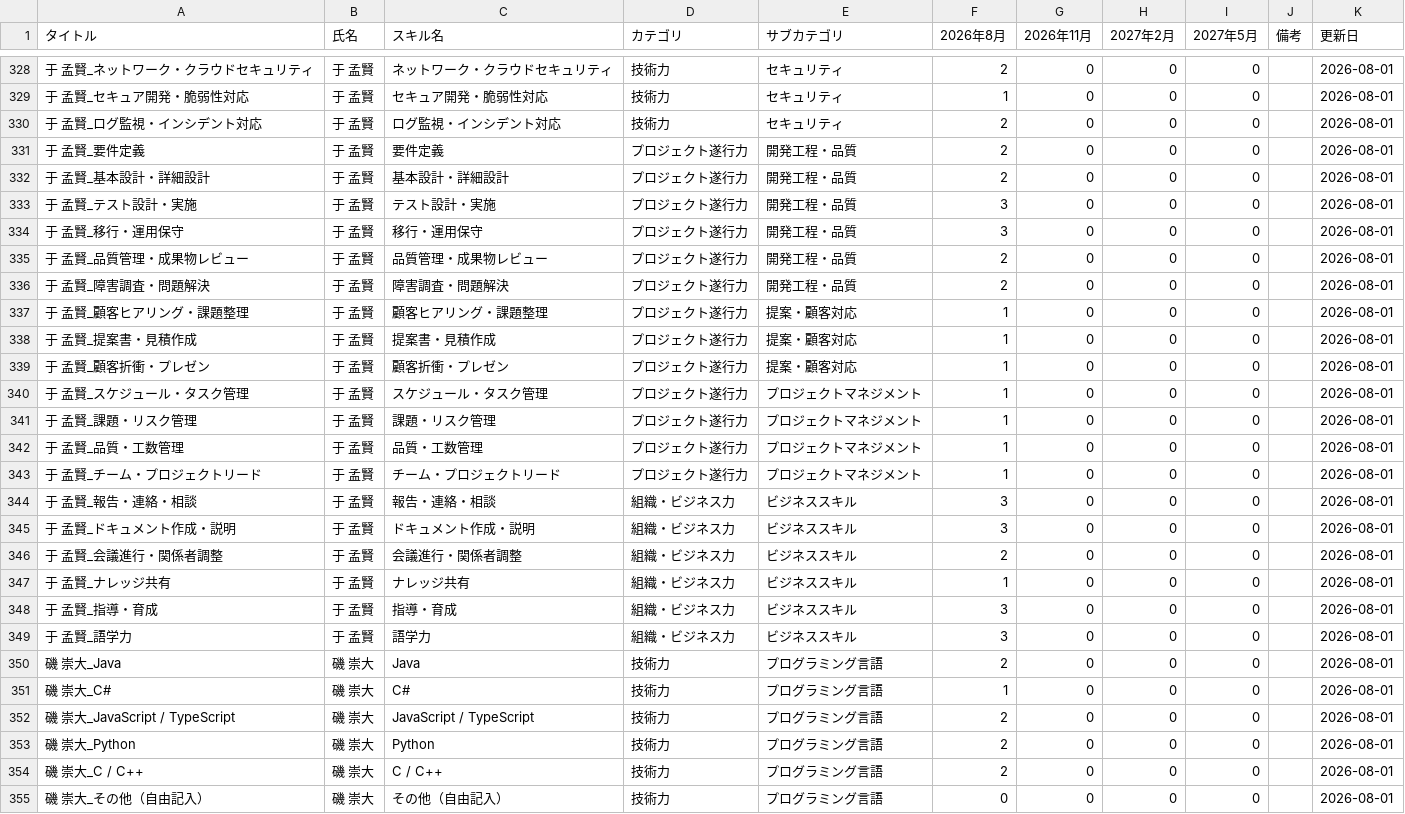
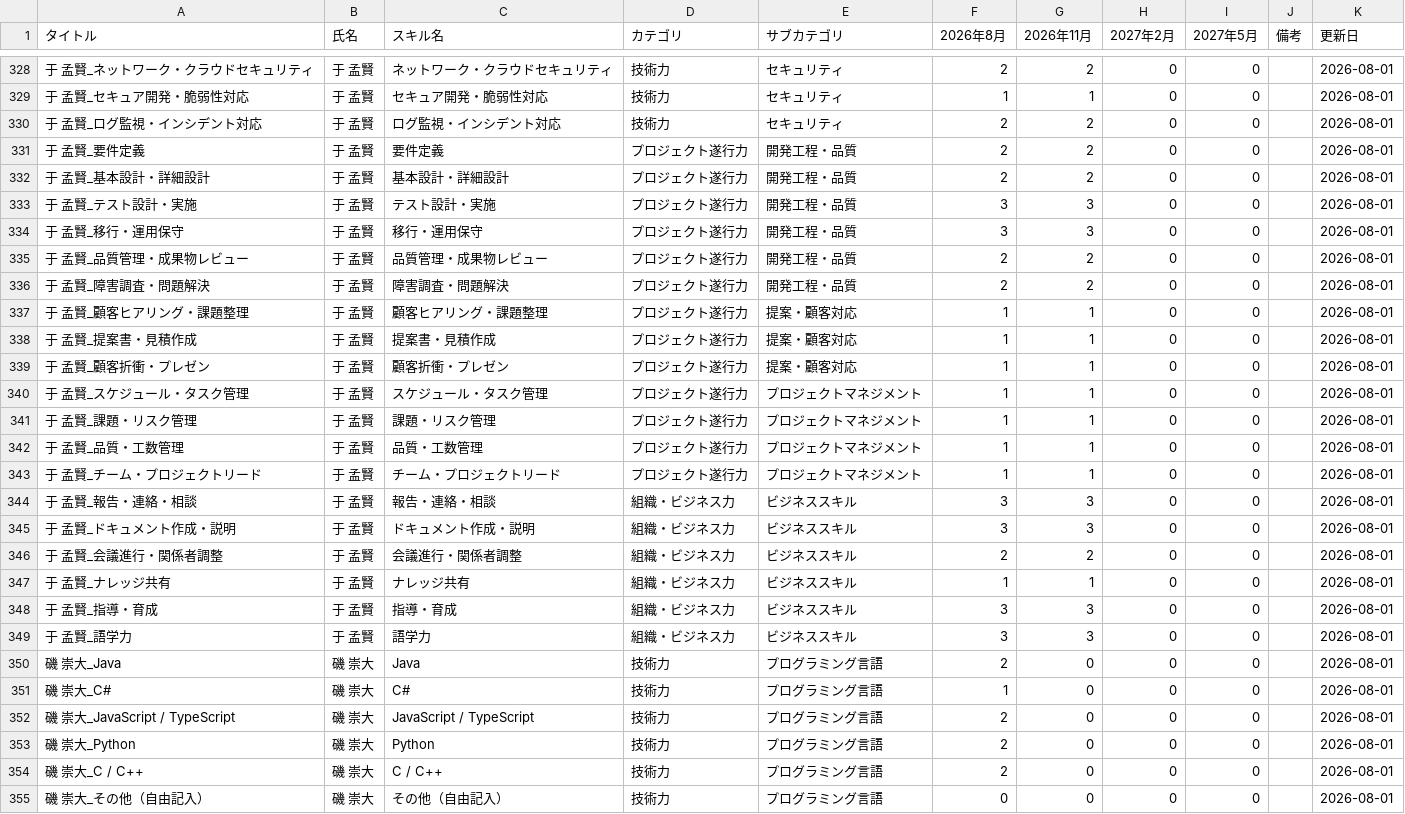
Before and after one commit to my000594/team-dashboard-fy2027, a CSV file: data/skill.csv, drawn as a sheet; only a part is shown, gaps mark what is left out; the diff covers the shown part only.

```diff
--- a/data/skill.csv
+++ b/data/skill.csv
@@ -328,23 +328,23 @@
-于 孟賢_ネットワーク・クラウドセキュリティ,于 孟賢,ネットワーク・クラウドセキュリティ,技術力,セキュリティ,2,0,0,0,,2026-08-01
-于 孟賢_セキュア開発・脆弱性対応,于 孟賢,セキュア開発・脆弱性対応,技術力,セキュリティ,1,0,0,0,,2026-08-01
-于 孟賢_ログ監視・インシデント対応,于 孟賢,ログ監視・インシデント対応,技術力,セキュリティ,2,0,0,0,,2026-08-01
-于 孟賢_要件定義,于 孟賢,要件定義,プロジェクト遂行力,開発工程・品質,2,0,0,0,,2026-08-01
-于 孟賢_基本設計・詳細設計,于 孟賢,基本設計・詳細設計,プロジェクト遂行力,開発工程・品質,2,0,0,0,,2026-08-01
-于 孟賢_テスト設計・実施,于 孟賢,テスト設計・実施,プロジェクト遂行力,開発工程・品質,3,0,0,0,,2026-08-01
-于 孟賢_移行・運用保守,于 孟賢,移行・運用保守,プロジェクト遂行力,開発工程・品質,3,0,0,0,,2026-08-01
-于 孟賢_品質管理・成果物レビュー,于 孟賢,品質管理・成果物レビュー,プロジェクト遂行力,開発工程・品質,2,0,0,0,,2026-08-01
-于 孟賢_障害調査・問題解決,于 孟賢,障害調査・問題解決,プロジェクト遂行力,開発工程・品質,2,0,0,0,,2026-08-01
-于 孟賢_顧客ヒアリング・課題整理,于 孟賢,顧客ヒアリング・課題整理,プロジェクト遂行力,提案・顧客対応,1,0,0,0,,2026-08-01
-于 孟賢_提案書・見積作成,于 孟賢,提案書・見積作成,プロジェクト遂行力,提案・顧客対応,1,0,0,0,,2026-08-01
-于 孟賢_顧客折衝・プレゼン,于 孟賢,顧客折衝・プレゼン,プロジェクト遂行力,提案・顧客対応,1,0,0,0,,2026-08-01
-于 孟賢_スケジュール・タスク管理,于 孟賢,スケジュール・タスク管理,プロジェクト遂行力,プロジェクトマネジメント,1,0,0,0,,2026-08-01
-于 孟賢_課題・リスク管理,于 孟賢,課題・リスク管理,プロジェクト遂行力,プロジェクトマネジメント,1,0,0,0,,2026-08-01
-于 孟賢_品質・工数管理,于 孟賢,品質・工数管理,プロジェクト遂行力,プロジェクトマネジメント,1,0,0,0,,2026-08-01
-于 孟賢_チーム・プロジェクトリード,于 孟賢,チーム・プロジェクトリード,プロジェクト遂行力,プロジェクトマネジメント,1,0,0,0,,2026-08-01
-于 孟賢_報告・連絡・相談,于 孟賢,報告・連絡・相談,組織・ビジネス力,ビジネススキル,3,0,0,0,,2026-08-01
-于 孟賢_ドキュメント作成・説明,于 孟賢,ドキュメント作成・説明,組織・ビジネス力,ビジネススキル,3,0,0,0,,2026-08-01
-于 孟賢_会議進行・関係者調整,于 孟賢,会議進行・関係者調整,組織・ビジネス力,ビジネススキル,2,0,0,0,,2026-08-01
-于 孟賢_ナレッジ共有,于 孟賢,ナレッジ共有,組織・ビジネス力,ビジネススキル,1,0,0,0,,2026-08-01
-于 孟賢_指導・育成,于 孟賢,指導・育成,組織・ビジネス力,ビジネススキル,3,0,0,0,,2026-08-01
-于 孟賢_語学力,于 孟賢,語学力,組織・ビジネス力,ビジネススキル,3,0,0,0,,2026-08-01
+于 孟賢_ネットワーク・クラウドセキュリティ,于 孟賢,ネットワーク・クラウドセキュリティ,技術力,セキュリティ,2,2,0,0,,2026-08-01
+于 孟賢_セキュア開発・脆弱性対応,于 孟賢,セキュア開発・脆弱性対応,技術力,セキュリティ,1,1,0,0,,2026-08-01
+于 孟賢_ログ監視・インシデント対応,于 孟賢,ログ監視・インシデント対応,技術力,セキュリティ,2,2,0,0,,2026-08-01
+于 孟賢_要件定義,于 孟賢,要件定義,プロジェクト遂行力,開発工程・品質,2,2,0,0,,2026-08-01
+于 孟賢_基本設計・詳細設計,于 孟賢,基本設計・詳細設計,プロジェクト遂行力,開発工程・品質,2,2,0,0,,2026-08-01
+于 孟賢_テスト設計・実施,于 孟賢,テスト設計・実施,プロジェクト遂行力,開発工程・品質,3,3,0,0,,2026-08-01
+于 孟賢_移行・運用保守,于 孟賢,移行・運用保守,プロジェクト遂行力,開発工程・品質,3,3,0,0,,2026-08-01
+于 孟賢_品質管理・成果物レビュー,于 孟賢,品質管理・成果物レビュー,プロジェクト遂行力,開発工程・品質,2,2,0,0,,2026-08-01
+于 孟賢_障害調査・問題解決,于 孟賢,障害調査・問題解決,プロジェクト遂行力,開発工程・品質,2,2,0,0,,2026-08-01
+于 孟賢_顧客ヒアリング・課題整理,于 孟賢,顧客ヒアリング・課題整理,プロジェクト遂行力,提案・顧客対応,1,1,0,0,,2026-08-01
+于 孟賢_提案書・見積作成,于 孟賢,提案書・見積作成,プロジェクト遂行力,提案・顧客対応,1,1,0,0,,2026-08-01
+于 孟賢_顧客折衝・プレゼン,于 孟賢,顧客折衝・プレゼン,プロジェクト遂行力,提案・顧客対応,1,1,0,0,,2026-08-01
+于 孟賢_スケジュール・タスク管理,于 孟賢,スケジュール・タスク管理,プロジェクト遂行力,プロジェクトマネジメント,1,1,0,0,,2026-08-01
+于 孟賢_課題・リスク管理,于 孟賢,課題・リスク管理,プロジェクト遂行力,プロジェクトマネジメント,1,1,0,0,,2026-08-01
+于 孟賢_品質・工数管理,于 孟賢,品質・工数管理,プロジェクト遂行力,プロジェクトマネジメント,1,1,0,0,,2026-08-01
+于 孟賢_チーム・プロジェクトリード,于 孟賢,チーム・プロジェクトリード,プロジェクト遂行力,プロジェクトマネジメント,1,1,0,0,,2026-08-01
+于 孟賢_報告・連絡・相談,于 孟賢,報告・連絡・相談,組織・ビジネス力,ビジネススキル,3,3,0,0,,2026-08-01
+于 孟賢_ドキュメント作成・説明,于 孟賢,ドキュメント作成・説明,組織・ビジネス力,ビジネススキル,3,3,0,0,,2026-08-01
+于 孟賢_会議進行・関係者調整,于 孟賢,会議進行・関係者調整,組織・ビジネス力,ビジネススキル,2,2,0,0,,2026-08-01
+于 孟賢_ナレッジ共有,于 孟賢,ナレッジ共有,組織・ビジネス力,ビジネススキル,1,1,0,0,,2026-08-01
+于 孟賢_指導・育成,于 孟賢,指導・育成,組織・ビジネス力,ビジネススキル,3,3,0,0,,2026-08-01
+于 孟賢_語学力,于 孟賢,語学力,組織・ビジネス力,ビジネススキル,3,3,0,0,,2026-08-01
 磯 崇大_Java,磯 崇大,Java,技術力,プログラミング言語,2,0,0,0,,2026-08-01
```
Also changed, not shown: 26 edited cells elsewhere in this file.
